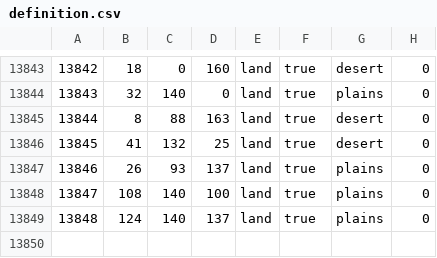
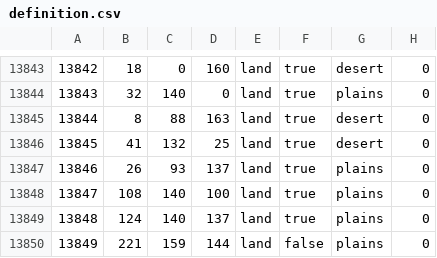
Before and after one commit to reivehnFliyt/hecking-gorgeous-overhaul, a CSV file: map/definition.csv, drawn as a sheet; only a part is shown, gaps mark what is left out; the diff names each change by its address in the sheet, - before the commit and + after, or states it on an @@ line.

```diff
--- a/map/definition.csv
+++ b/map/definition.csv
+row 13850: 13849 | 221 | 159 | 144 | land | false | plains | 0
```
Also changed, not shown: 11 other files.
